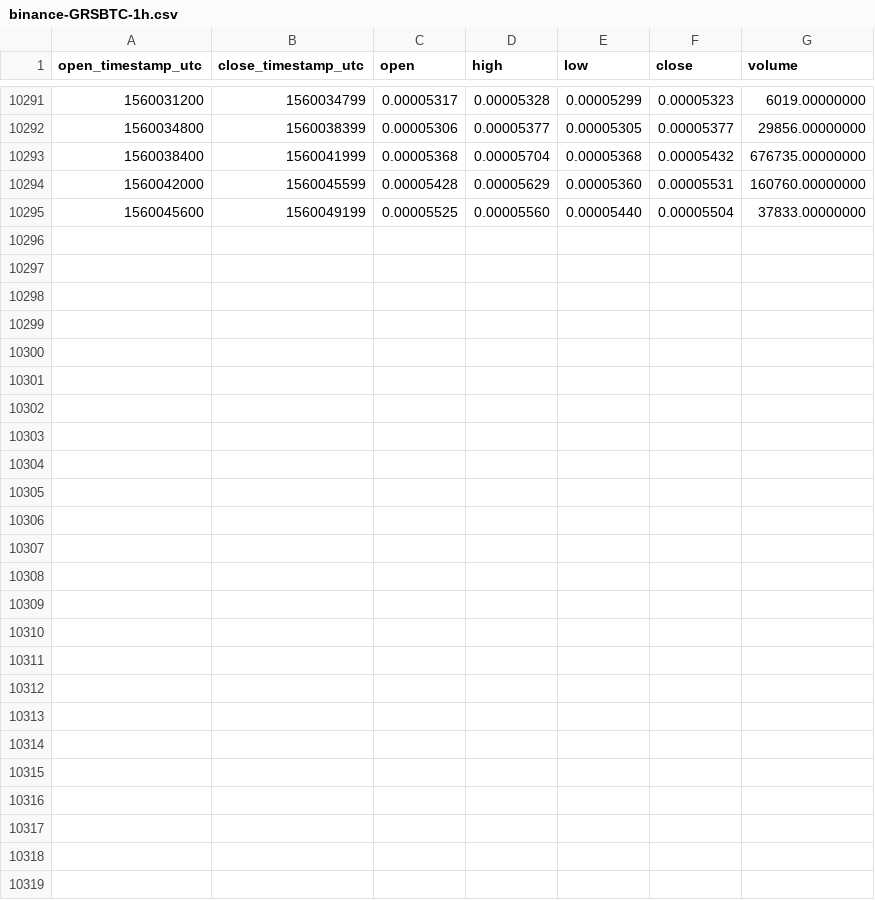
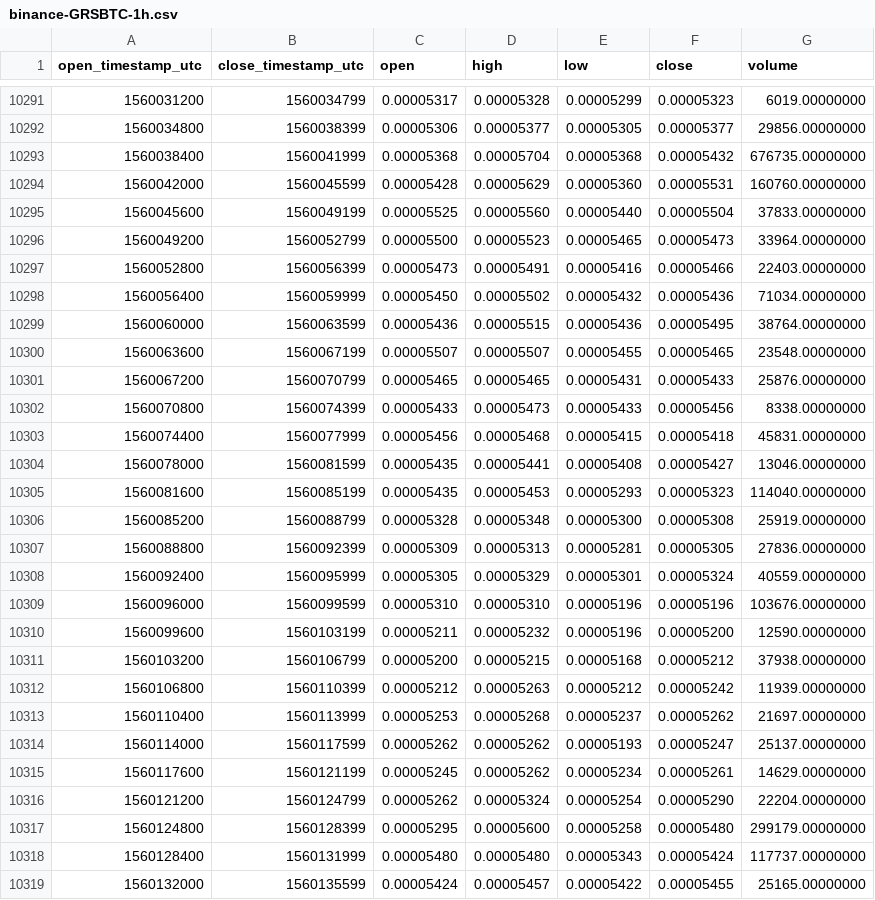
Before and after one commit to cryptobigbro/binance-GRSBTC, a CSV file: binance-GRSBTC-1h.csv, drawn as a sheet; only a part is shown, gaps mark what is left out; the diff names each change by its address in the sheet, - before the commit and + after, or states it on an @@ line.

Commit message:
Update OHLCV data.

```diff
--- a/binance-GRSBTC-1h.csv
+++ b/binance-GRSBTC-1h.csv
+row 10296: 1560049200 | 1560052799 | 0.00005500 | 0.00005523 | 0.00005465 | 0.00005473 | 33964.00000000
+row 10297: 1560052800 | 1560056399 | 0.00005473 | 0.00005491 | 0.00005416 | 0.00005466 | 22403.00000000
+row 10298: 1560056400 | 1560059999 | 0.00005450 | 0.00005502 | 0.00005432 | 0.00005436 | 71034.00000000
+row 10299: 1560060000 | 1560063599 | 0.00005436 | 0.00005515 | 0.00005436 | 0.00005495 | 38764.00000000
+row 10300: 1560063600 | 1560067199 | 0.00005507 | 0.00005507 | 0.00005455 | 0.00005465 | 23548.00000000
+row 10301: 1560067200 | 1560070799 | 0.00005465 | 0.00005465 | 0.00005431 | 0.00005433 | 25876.00000000
+row 10302: 1560070800 | 1560074399 | 0.00005433 | 0.00005473 | 0.00005433 | 0.00005456 | 8338.00000000
+row 10303: 1560074400 | 1560077999 | 0.00005456 | 0.00005468 | 0.00005415 | 0.00005418 | 45831.00000000
+row 10304: 1560078000 | 1560081599 | 0.00005435 | 0.00005441 | 0.00005408 | 0.00005427 | 13046.00000000
+row 10305: 1560081600 | 1560085199 | 0.00005435 | 0.00005453 | 0.00005293 | 0.00005323 | 114040.00000000
+row 10306: 1560085200 | 1560088799 | 0.00005328 | 0.00005348 | 0.00005300 | 0.00005308 | 25919.00000000
+row 10307: 1560088800 | 1560092399 | 0.00005309 | 0.00005313 | 0.00005281 | 0.00005305 | 27836.00000000
+row 10308: 1560092400 | 1560095999 | 0.00005305 | 0.00005329 | 0.00005301 | 0.00005324 | 40559.00000000
+row 10309: 1560096000 | 1560099599 | 0.00005310 | 0.00005310 | 0.00005196 | 0.00005196 | 103676.00000000
+row 10310: 1560099600 | 1560103199 | 0.00005211 | 0.00005232 | 0.00005196 | 0.00005200 | 12590.00000000
+row 10311: 1560103200 | 1560106799 | 0.00005200 | 0.00005215 | 0.00005168 | 0.00005212 | 37938.00000000
+row 10312: 1560106800 | 1560110399 | 0.00005212 | 0.00005263 | 0.00005212 | 0.00005242 | 11939.00000000
+row 10313: 1560110400 | 1560113999 | 0.00005253 | 0.00005268 | 0.00005237 | 0.00005262 | 21697.00000000
+row 10314: 1560114000 | 1560117599 | 0.00005262 | 0.00005262 | 0.00005193 | 0.00005247 | 25137.00000000
+row 10315: 1560117600 | 1560121199 | 0.00005245 | 0.00005262 | 0.00005234 | 0.00005261 | 14629.00000000
+row 10316: 1560121200 | 1560124799 | 0.00005262 | 0.00005324 | 0.00005254 | 0.00005290 | 22204.00000000
+row 10317: 1560124800 | 1560128399 | 0.00005295 | 0.00005600 | 0.00005258 | 0.00005480 | 299179.00000000
+row 10318: 1560128400 | 1560131999 | 0.00005480 | 0.00005480 | 0.00005343 | 0.00005424 | 117737.00000000
+row 10319: 1560132000 | 1560135599 | 0.00005424 | 0.00005457 | 0.00005422 | 0.00005455 | 25165.00000000
```
Also changed, not shown: binance-GRSBTC-1d.csv.
